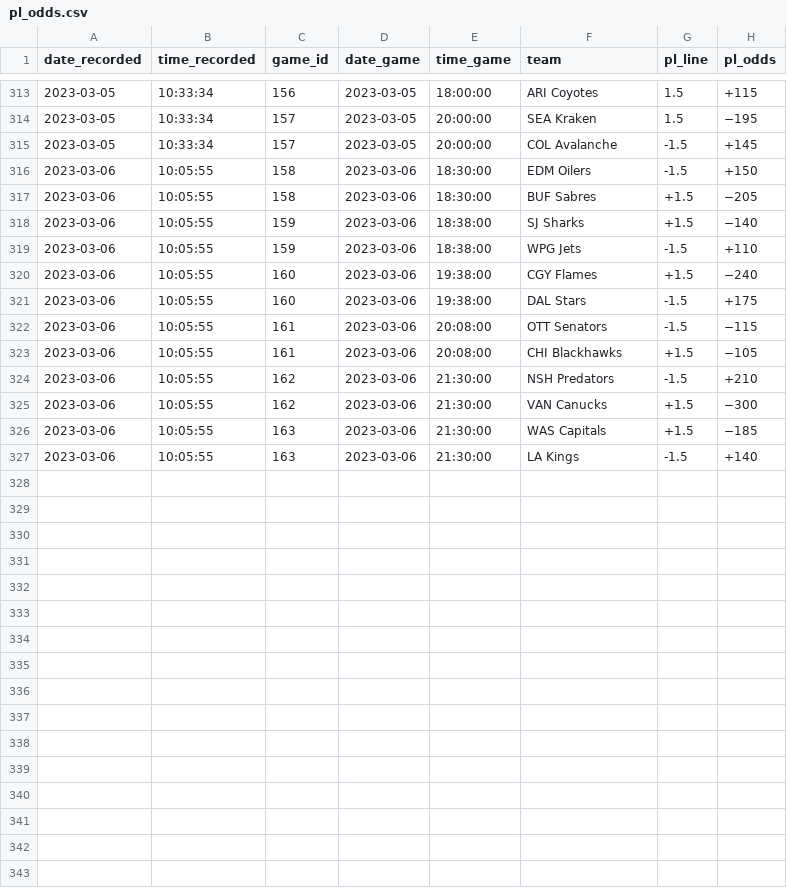
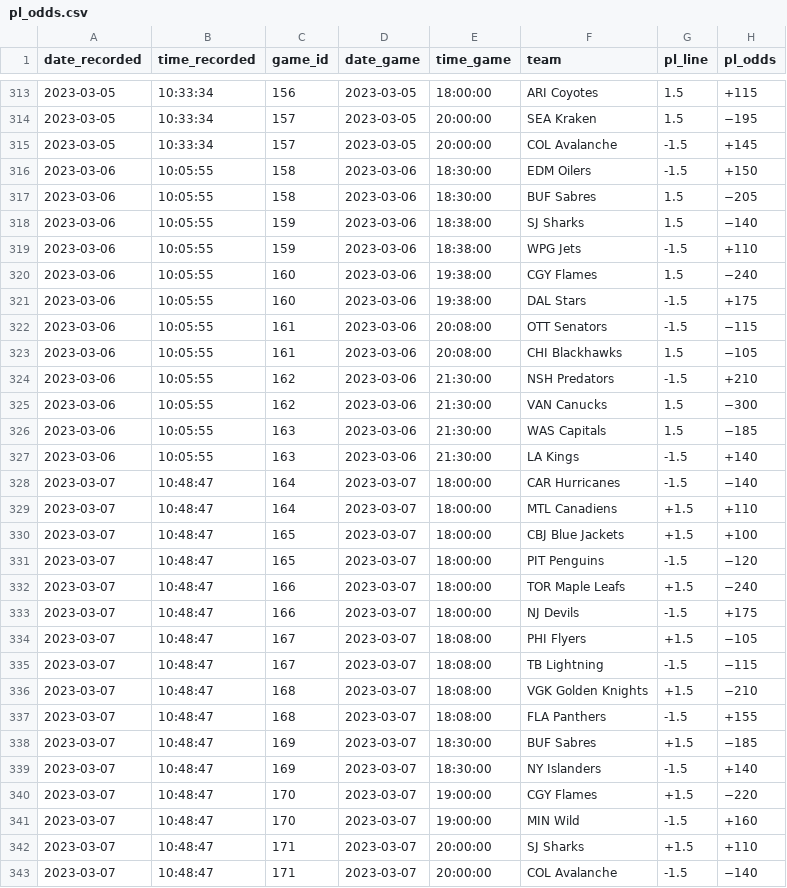
Before and after one commit to michalekb11/NHL-expected-goals, a CSV file: data/odds/pl_odds.csv, drawn as a sheet; only a part is shown, gaps mark what is left out; the diff covers the shown part only.

```diff
--- a/data/odds/pl_odds.csv
+++ b/data/odds/pl_odds.csv
@@ -316,12 +316,28 @@ date_recorded,time_recorded,game_id,date_game,time_game,team,pl_line,pl_odds
 2023-03-06,10:05:55,158,2023-03-06,18:30:00,EDM Oilers,-1.5,+150
-2023-03-06,10:05:55,158,2023-03-06,18:30:00,BUF Sabres,+1.5,−205
-2023-03-06,10:05:55,159,2023-03-06,18:38:00,SJ Sharks,+1.5,−140
+2023-03-06,10:05:55,158,2023-03-06,18:30:00,BUF Sabres,1.5,−205
+2023-03-06,10:05:55,159,2023-03-06,18:38:00,SJ Sharks,1.5,−140
 2023-03-06,10:05:55,159,2023-03-06,18:38:00,WPG Jets,-1.5,+110
-2023-03-06,10:05:55,160,2023-03-06,19:38:00,CGY Flames,+1.5,−240
+2023-03-06,10:05:55,160,2023-03-06,19:38:00,CGY Flames,1.5,−240
 2023-03-06,10:05:55,160,2023-03-06,19:38:00,DAL Stars,-1.5,+175
 2023-03-06,10:05:55,161,2023-03-06,20:08:00,OTT Senators,-1.5,−115
-2023-03-06,10:05:55,161,2023-03-06,20:08:00,CHI Blackhawks,+1.5,−105
+2023-03-06,10:05:55,161,2023-03-06,20:08:00,CHI Blackhawks,1.5,−105
 2023-03-06,10:05:55,162,2023-03-06,21:30:00,NSH Predators,-1.5,+210
-2023-03-06,10:05:55,162,2023-03-06,21:30:00,VAN Canucks,+1.5,−300
-2023-03-06,10:05:55,163,2023-03-06,21:30:00,WAS Capitals,+1.5,−185
+2023-03-06,10:05:55,162,2023-03-06,21:30:00,VAN Canucks,1.5,−300
+2023-03-06,10:05:55,163,2023-03-06,21:30:00,WAS Capitals,1.5,−185
 2023-03-06,10:05:55,163,2023-03-06,21:30:00,LA Kings,-1.5,+140
+2023-03-07,10:48:47,164,2023-03-07,18:00:00,CAR Hurricanes,-1.5,−140
+2023-03-07,10:48:47,164,2023-03-07,18:00:00,MTL Canadiens,+1.5,+110
+2023-03-07,10:48:47,165,2023-03-07,18:00:00,CBJ Blue Jackets,+1.5,+100
+2023-03-07,10:48:47,165,2023-03-07,18:00:00,PIT Penguins,-1.5,−120
+2023-03-07,10:48:47,166,2023-03-07,18:00:00,TOR Maple Leafs,+1.5,−240
+2023-03-07,10:48:47,166,2023-03-07,18:00:00,NJ Devils,-1.5,+175
+2023-03-07,10:48:47,167,2023-03-07,18:08:00,PHI Flyers,+1.5,−105
+2023-03-07,10:48:47,167,2023-03-07,18:08:00,TB Lightning,-1.5,−115
+2023-03-07,10:48:47,168,2023-03-07,18:08:00,VGK Golden Knights,+1.5,−210
+2023-03-07,10:48:47,168,2023-03-07,18:08:00,FLA Panthers,-1.5,+155
+2023-03-07,10:48:47,169,2023-03-07,18:30:00,BUF Sabres,+1.5,−185
+2023-03-07,10:48:47,169,2023-03-07,18:30:00,NY Islanders,-1.5,+140
+2023-03-07,10:48:47,170,2023-03-07,19:00:00,CGY Flames,+1.5,−220
+2023-03-07,10:48:47,170,2023-03-07,19:00:00,MIN Wild,-1.5,+160
+2023-03-07,10:48:47,171,2023-03-07,20:00:00,SJ Sharks,+1.5,+110
+2023-03-07,10:48:47,171,2023-03-07,20:00:00,COL Avalanche,-1.5,−140
```
Also changed, not shown: 4 added rows elsewhere in this file, data/odds/ml_odds.csv, data/odds/total_odds.csv, 1 other file.
